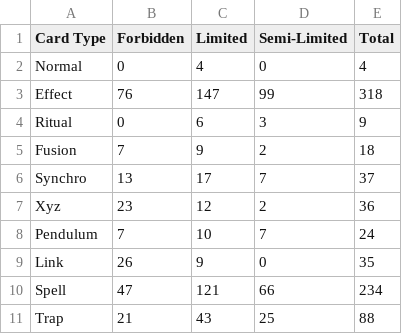
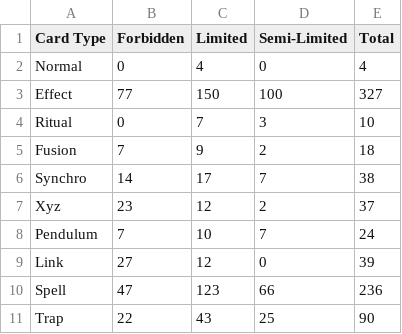
Before and after one commit to keitbenj/Yu-Gi-Oh-FL-List-Visualization, a CSV file: csv/YGO TCG Banlist Percentages.csv, drawn as a sheet.

```diff
--- a/csv/YGO TCG Banlist Percentages.csv
+++ b/csv/YGO TCG Banlist Percentages.csv
@@ -2,10 +2,10 @@ Card Type,Forbidden,Limited,Semi-Limited,Total
 Normal,0,4,0,4
-Effect,76,147,99,318
-Ritual,0,6,3,9
+Effect,77,150,100,327
+Ritual,0,7,3,10
 Fusion,7,9,2,18
-Synchro,13,17,7,37
-Xyz,23,12,2,36
+Synchro,14,17,7,38
+Xyz,23,12,2,37
 Pendulum,7,10,7,24
-Link,26,9,0,35
-Spell,47,121,66,234
-Trap,21,43,25,88
+Link,27,12,0,39
+Spell,47,123,66,236
+Trap,22,43,25,90
```
Also changed, not shown: csv/YGO TCG Banlist Totals by Status.csv, csv/YGO TCG Banlist Totals by Type.csv.
